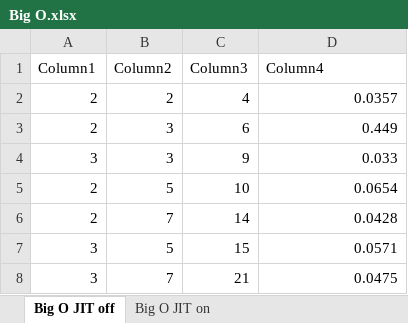
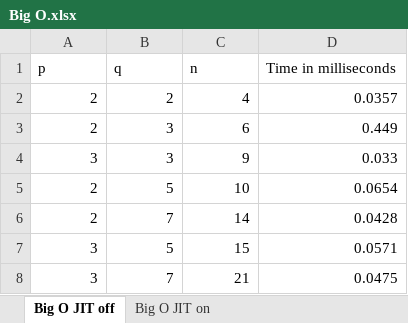
Before and after one commit to yan-alex/rsa-encryption-decryption, an Excel workbook: Big O.xlsx, sheet Big O JIT off, drawn as a sheet; only a part is shown; values as stored, in another font and other column widths than the file's, no borders; charts and pictures and table styles not drawn; removed rows and columns are numbered as before the commit, all else as after; the diff names each change by its address in the sheet, - before the commit and + after, or states it on an @@ line.

Commit message:
..

```diff
--- a/Big O.xlsx (sheet Big O JIT off)
+++ b/Big O.xlsx (sheet Big O JIT off)
-row 1: Column1 | Column2 | Column3 | Column4
+row 1: p | q | n | Time in milliseconds
```
Also changed, not shown: sheet Big O JIT on.
